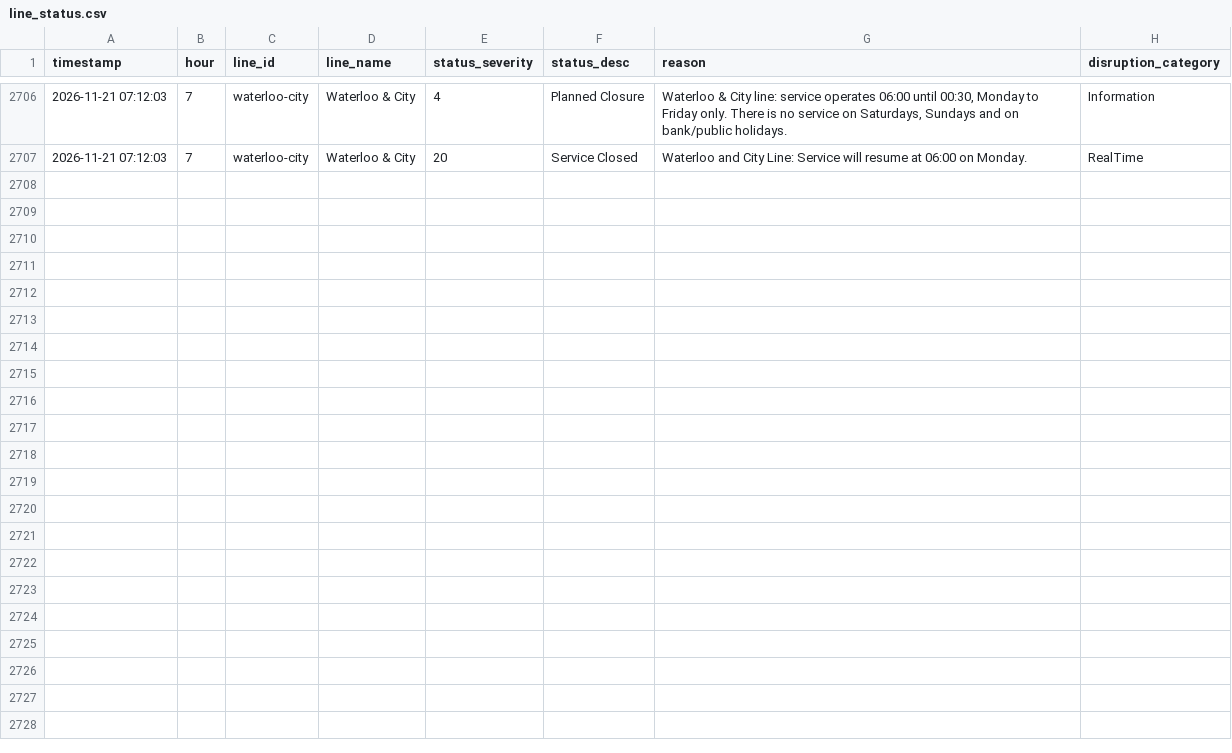
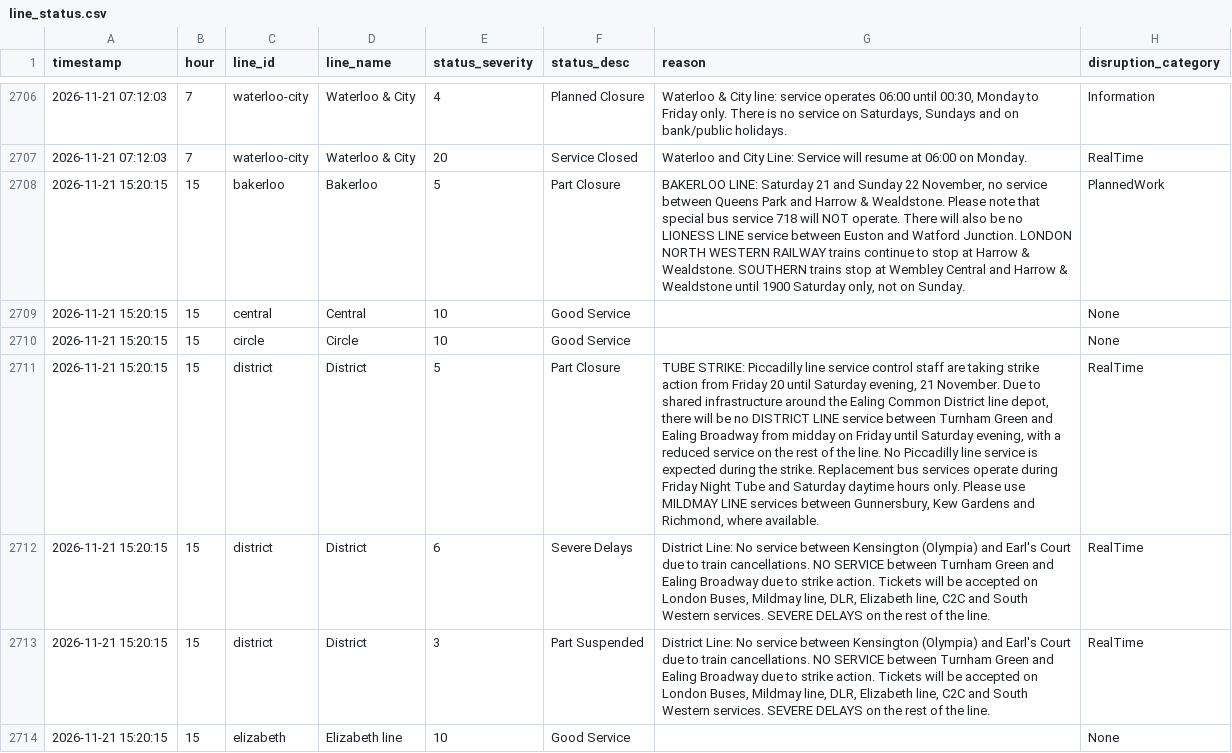
Before and after one commit to AbdulmalikAdam27/tfl-reliability-dashboard, a CSV file: data/line_status.csv, drawn as a sheet; only a part is shown, gaps mark what is left out; the diff covers the shown part only; the diff names each change by its address in the sheet, - before the commit and + after, or states it on an @@ line.

```diff
--- a/data/line_status.csv
+++ b/data/line_status.csv
+row 2708: 2026-11-21 15:20:15 | 15 | bakerloo | Bakerloo | 5 | Part Closure | BAKERLOO LINE: Saturday 21 and Sunday 22 November, no service between Queens Park and Harrow & Wealdstone. Please note that special bus service 718 will NOT operate. There will also be no LIONESS LINE service between Euston and Watford Junction. LONDON NORTH WESTERN RAILWAY trains continue to stop at Harrow & Wealdstone. SOUTHERN trains stop at Wembley Central and Harrow & Wealdstone until 1900 Saturday only, not on Sunday. | PlannedWork
+row 2709: 2026-11-21 15:20:15 | 15 | central | Central | 10 | Good Service |  | None
+row 2710: 2026-11-21 15:20:15 | 15 | circle | Circle | 10 | Good Service |  | None
+row 2711: 2026-11-21 15:20:15 | 15 | district | District | 5 | Part Closure | TUBE STRIKE: Piccadilly line service control staff are taking strike action from Friday 20 until Saturday evening, 21 November. Due to shared infrastructure around the Ealing Common District line depot, there will be no DISTRICT LINE service between Turnham Green and Ealing Broadway from midday on Friday until Saturday evening, with a reduced service on the rest of the line. No Piccadilly line service is expected during the strike. Replacement bus services operate during Friday Night Tube and Saturday daytime hours only. Please use MILDMAY LINE services between Gunnersbury, Kew Gardens and Richmond, where available. | RealTime
+row 2712: 2026-11-21 15:20:15 | 15 | district | District | 6 | Severe Delays | District Line: No service between Kensington (Olympia) and Earl's Court due to train cancellations. NO SERVICE between Turnham Green and Ealing Broadway due to strike action. Tickets will be accepted on London Buses, Mildmay line, DLR, Elizabeth line, C2C and South Western services. SEVERE DELAYS on the rest of the line. | RealTime
+row 2713: 2026-11-21 15:20:15 | 15 | district | District | 3 | Part Suspended | District Line: No service between Kensington (Olympia) and Earl's Court due to train cancellations. NO SERVICE between Turnham Green and Ealing Broadway due to strike action. Tickets will be accepted on London Buses, Mildmay line, DLR, Elizabeth line, C2C and South Western services. SEVERE DELAYS on the rest of the line. | RealTime
+row 2714: 2026-11-21 15:20:15 | 15 | elizabeth | Elizabeth line | 10 | Good Service |  | None
```
Also changed, not shown: 7 added rows elsewhere in this file, data/arrivals_summary.csv, data/reliability_summary.csv.
